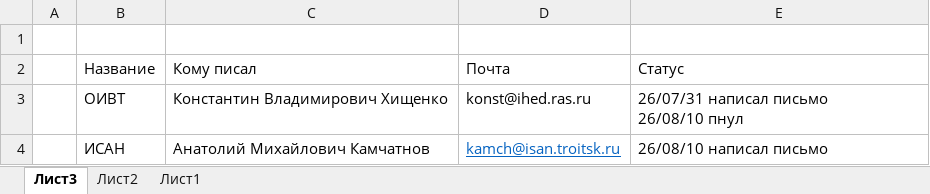
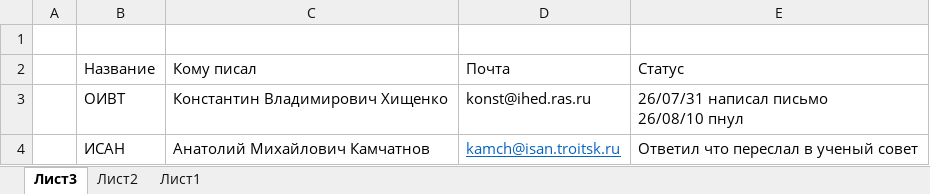
Before and after one commit to 3dsoundfromtagan/Russian-Phd-LaTeX-Dissertation-Template, an Excel workbook: burocracy/svo.xlsx, sheet Лист3, drawn as a sheet; values as stored, in another font and other column widths than the file's, no borders; the diff names each change by its address in the sheet, - before the commit and + after, or states it on an @@ line.

```diff
--- a/burocracy/svo.xlsx (sheet Лист3)
+++ b/burocracy/svo.xlsx (sheet Лист3)
-E4 (Статус): 26/08/10 написал письмо
+E4 (Статус): Ответил что переслал в ученый совет
```
Also changed, not shown: burocracy/diss_council.xlsx, 2 other files.
